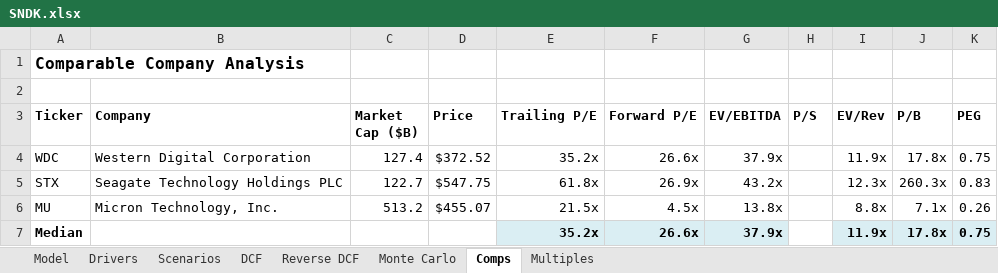
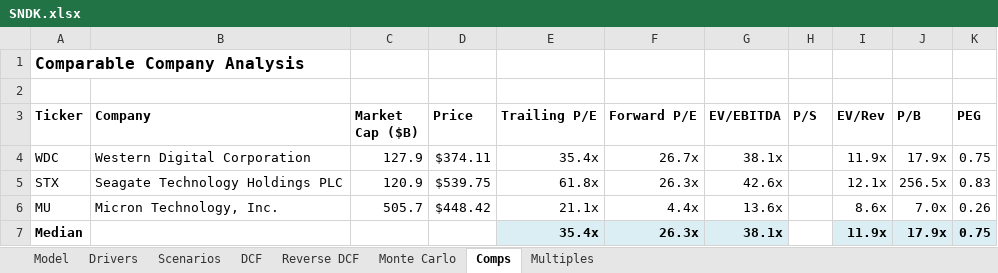
Before and after one commit to dvale212/models, an Excel workbook: SNDK.xlsx, sheet Comps, drawn as a sheet; only a part is shown; values as stored, in another font and other column widths than the file's, no borders; the diff names each change by its address in the sheet, - before the commit and + after, or states it on an @@ line.

```diff
--- a/SNDK.xlsx (sheet Comps)
+++ b/SNDK.xlsx (sheet Comps)
-C4 (Market Cap ($B)): 127.4
+C4 (Market Cap ($B)): 127.9
-D4 (Price): $372.52
+D4 (Price): $374.11
-E4 (Trailing P/E): 35.2x
+E4 (Trailing P/E): 35.4x
-F4 (Forward P/E): 26.6x
+F4 (Forward P/E): 26.7x
-G4 (EV/EBITDA): 37.9x
+G4 (EV/EBITDA): 38.1x
-J4 (P/B): 17.8x
+J4 (P/B): 17.9x
-C5 (Market Cap ($B)): 122.7
+C5 (Market Cap ($B)): 120.9
-D5 (Price): $547.75
+D5 (Price): $539.75
-F5 (Forward P/E): 26.9x
+F5 (Forward P/E): 26.3x
-G5 (EV/EBITDA): 43.2x
+G5 (EV/EBITDA): 42.6x
-I5 (EV/Rev): 12.3x
+I5 (EV/Rev): 12.1x
-J5 (P/B): 260.3x
+J5 (P/B): 256.5x
-C6 (Market Cap ($B)): 513.2
+C6 (Market Cap ($B)): 505.7
-D6 (Price): $455.07
+D6 (Price): $448.42
-E6 (Trailing P/E): 21.5x
+E6 (Trailing P/E): 21.1x
-F6 (Forward P/E): 4.5x
+F6 (Forward P/E): 4.4x
-G6 (EV/EBITDA): 13.8x
+G6 (EV/EBITDA): 13.6x
-I6 (EV/Rev): 8.8x
+I6 (EV/Rev): 8.6x
-J6 (P/B): 7.1x
+J6 (P/B): 7.0x
-E7 (Trailing P/E): 35.2x
+E7 (Trailing P/E): 35.4x
-F7 (Forward P/E): 26.6x
+F7 (Forward P/E): 26.3x
-G7 (EV/EBITDA): 37.9x
+G7 (EV/EBITDA): 38.1x
-J7 (P/B): 17.8x
+J7 (P/B): 17.9x
```
Also changed, not shown: sheet DCF, sheet Reverse DCF, sheet Monte Carlo, sheet Model, sheet Drivers, sheet Multiples, 1 more sheet, formulas that keep their value.
